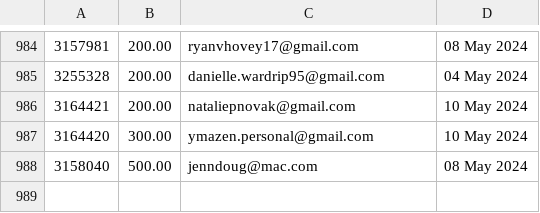
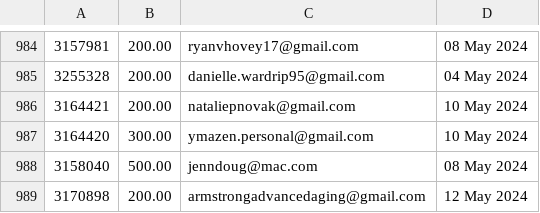
Before and after one commit to required777/TD-Testing-ffcsa_scripts, a CSV file: localline/data/order_data_PRODUCTION_success.csv, drawn as a sheet; only a part is shown, gaps mark what is left out; the diff names each change by its address in the sheet, - before the commit and + after, or states it on an @@ line.

Commit message:
Update data files

```diff
--- a/localline/data/order_data_PRODUCTION_success.csv
+++ b/localline/data/order_data_PRODUCTION_success.csv
+row 989: 3170898 | 200.00 | armstrongadvancedaging@gmail.com | 12 May 2024
```
